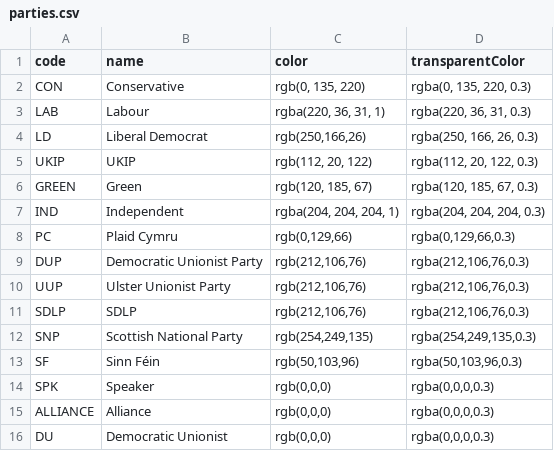
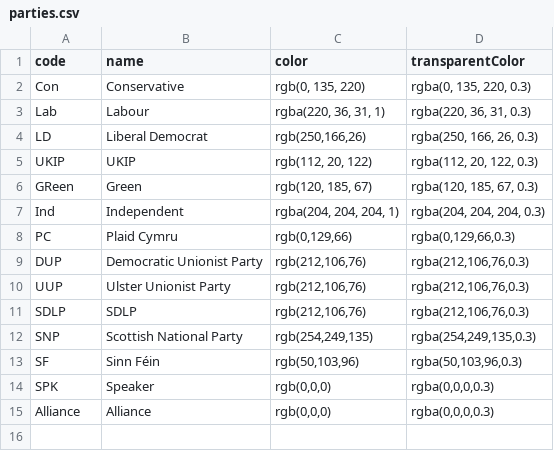
Before and after one commit to DataDweeb/Politics, a CSV file: uk/parties.csv, drawn as a sheet.

Commit message:
Update parties.csv

```diff
--- a/uk/parties.csv
+++ b/uk/parties.csv
@@ -1,8 +1,8 @@
 code,name,color,transparentColor
-CON,Conservative,"rgb(0, 135, 220)","rgba(0, 135, 220, 0.3)"
-LAB,Labour,"rgba(220, 36, 31, 1)","rgba(220, 36, 31, 0.3)"
+Con,Conservative,"rgb(0, 135, 220)","rgba(0, 135, 220, 0.3)"
+Lab,Labour,"rgba(220, 36, 31, 1)","rgba(220, 36, 31, 0.3)"
 LD,Liberal Democrat,"rgb(250,166,26)","rgba(250, 166, 26, 0.3)"
 UKIP,UKIP,"rgb(112, 20, 122)","rgba(112, 20, 122, 0.3)"
-GREEN,Green,"rgb(120, 185, 67)","rgba(120, 185, 67, 0.3)"
-IND,Independent,"rgba(204, 204, 204, 1)","rgba(204, 204, 204, 0.3)"
+GReen,Green,"rgb(120, 185, 67)","rgba(120, 185, 67, 0.3)"
+Ind,Independent,"rgba(204, 204, 204, 1)","rgba(204, 204, 204, 0.3)"
 PC,Plaid Cymru,"rgb(0,129,66)","rgba(0,129,66,0.3)"
@@ -14,3 +14,2 @@ SF,Sinn Féin,"rgb(50,103,96)","rgba(50,103,96,0.3)"
 SPK,Speaker,"rgb(0,0,0)","rgba(0,0,0,0.3)"
-ALLIANCE,Alliance,"rgb(0,0,0)","rgba(0,0,0,0.3)"
-DU,Democratic Unionist,"rgb(0,0,0)","rgba(0,0,0,0.3)"
+Alliance,Alliance,"rgb(0,0,0)","rgba(0,0,0,0.3)"
```
